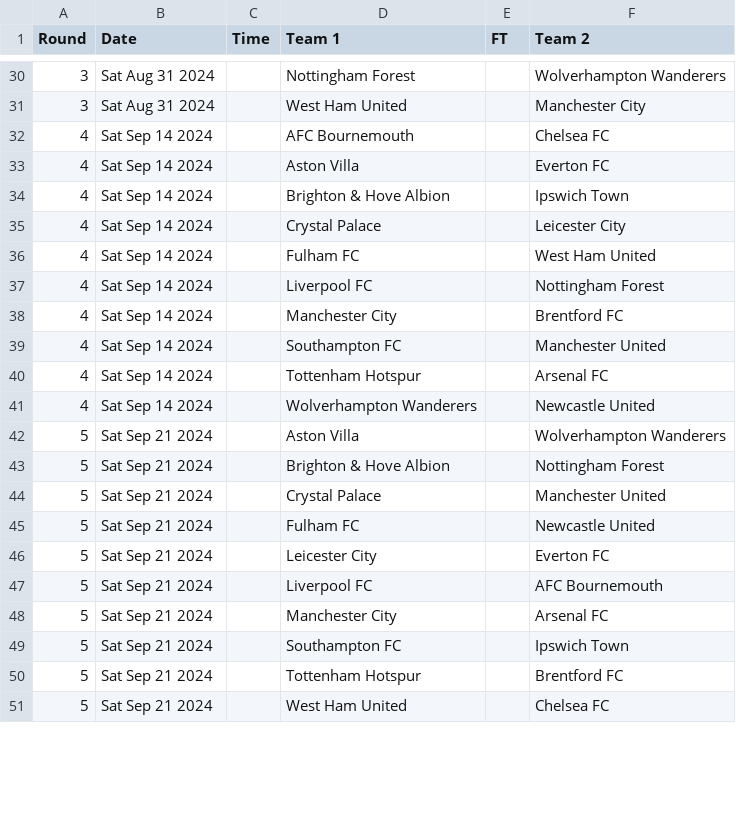
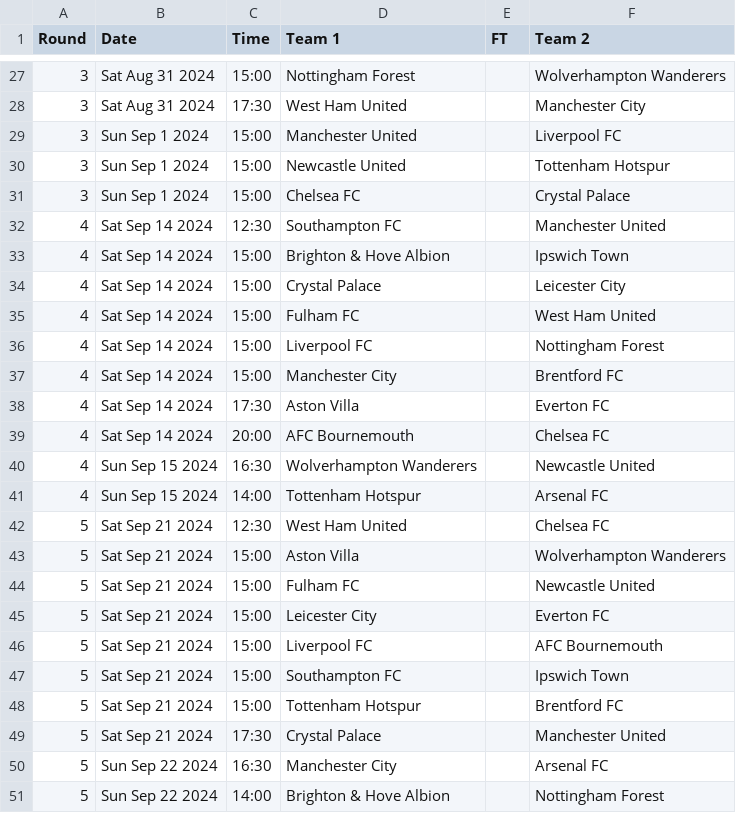
Before and after one commit to footballcsv/cache.wfb, a CSV file: 2024-25/eng.1.csv, drawn as a sheet; only a part is shown, gaps mark what is left out; the diff covers the shown part only.

```diff
--- a/2024-25/eng.1.csv
+++ b/2024-25/eng.1.csv
@@ -30,22 +27,25 @@ Round,Date,Time,Team 1,FT,Team 2
-3,Sat Aug 31 2024,,Nottingham Forest,,Wolverhampton Wanderers
-3,Sat Aug 31 2024,,West Ham United,,Manchester City
-4,Sat Sep 14 2024,,AFC Bournemouth,,Chelsea FC
-4,Sat Sep 14 2024,,Aston Villa,,Everton FC
-4,Sat Sep 14 2024,,Brighton & Hove Albion,,Ipswich Town
-4,Sat Sep 14 2024,,Crystal Palace,,Leicester City
-4,Sat Sep 14 2024,,Fulham FC,,West Ham United
-4,Sat Sep 14 2024,,Liverpool FC,,Nottingham Forest
-4,Sat Sep 14 2024,,Manchester City,,Brentford FC
-4,Sat Sep 14 2024,,Southampton FC,,Manchester United
-4,Sat Sep 14 2024,,Tottenham Hotspur,,Arsenal FC
-4,Sat Sep 14 2024,,Wolverhampton Wanderers,,Newcastle United
-5,Sat Sep 21 2024,,Aston Villa,,Wolverhampton Wanderers
-5,Sat Sep 21 2024,,Brighton & Hove Albion,,Nottingham Forest
-5,Sat Sep 21 2024,,Crystal Palace,,Manchester United
-5,Sat Sep 21 2024,,Fulham FC,,Newcastle United
-5,Sat Sep 21 2024,,Leicester City,,Everton FC
-5,Sat Sep 21 2024,,Liverpool FC,,AFC Bournemouth
-5,Sat Sep 21 2024,,Manchester City,,Arsenal FC
-5,Sat Sep 21 2024,,Southampton FC,,Ipswich Town
-5,Sat Sep 21 2024,,Tottenham Hotspur,,Brentford FC
-5,Sat Sep 21 2024,,West Ham United,,Chelsea FC
+3,Sat Aug 31 2024,15:00,Nottingham Forest,,Wolverhampton Wanderers
+3,Sat Aug 31 2024,17:30,West Ham United,,Manchester City
+3,Sun Sep 1 2024,15:00,Manchester United,,Liverpool FC
+3,Sun Sep 1 2024,15:00,Newcastle United,,Tottenham Hotspur
+3,Sun Sep 1 2024,15:00,Chelsea FC,,Crystal Palace
+4,Sat Sep 14 2024,12:30,Southampton FC,,Manchester United
+4,Sat Sep 14 2024,15:00,Brighton & Hove Albion,,Ipswich Town
+4,Sat Sep 14 2024,15:00,Crystal Palace,,Leicester City
+4,Sat Sep 14 2024,15:00,Fulham FC,,West Ham United
+4,Sat Sep 14 2024,15:00,Liverpool FC,,Nottingham Forest
+4,Sat Sep 14 2024,15:00,Manchester City,,Brentford FC
+4,Sat Sep 14 2024,17:30,Aston Villa,,Everton FC
+4,Sat Sep 14 2024,20:00,AFC Bournemouth,,Chelsea FC
+4,Sun Sep 15 2024,16:30,Wolverhampton Wanderers,,Newcastle United
+4,Sun Sep 15 2024,14:00,Tottenham Hotspur,,Arsenal FC
+5,Sat Sep 21 2024,12:30,West Ham United,,Chelsea FC
+5,Sat Sep 21 2024,15:00,Aston Villa,,Wolverhampton Wanderers
+5,Sat Sep 21 2024,15:00,Fulham FC,,Newcastle United
+5,Sat Sep 21 2024,15:00,Leicester City,,Everton FC
+5,Sat Sep 21 2024,15:00,Liverpool FC,,AFC Bournemouth
+5,Sat Sep 21 2024,15:00,Southampton FC,,Ipswich Town
+5,Sat Sep 21 2024,15:00,Tottenham Hotspur,,Brentford FC
+5,Sat Sep 21 2024,17:30,Crystal Palace,,Manchester United
+5,Sun Sep 22 2024,16:30,Manchester City,,Arsenal FC
+5,Sun Sep 22 2024,14:00,Brighton & Hove Albion,,Nottingham Forest
```
Also changed, not shown: 6 added rows, 9 removed rows and 42 edited cells elsewhere in this file, 7 other files.
